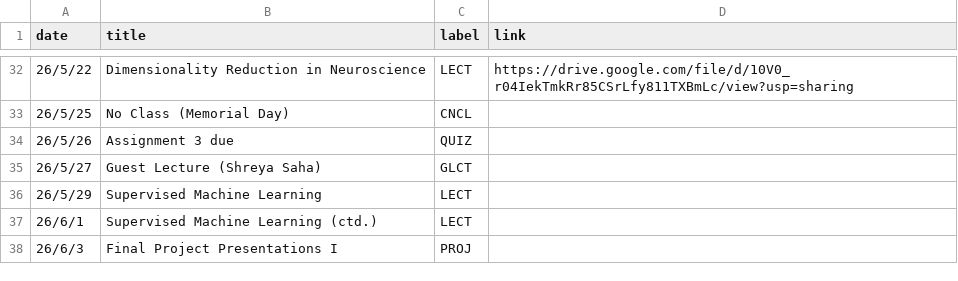
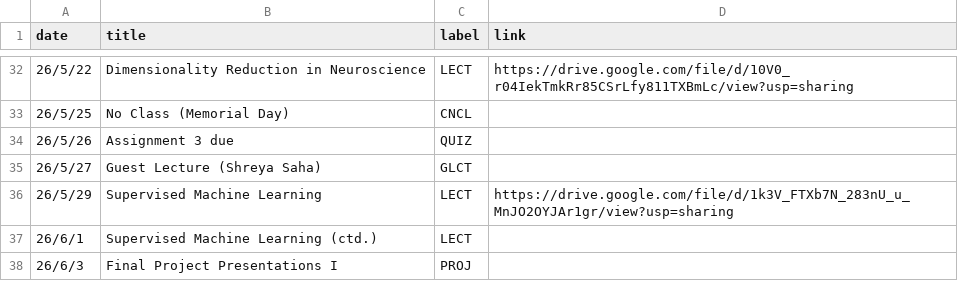
Before and after one commit to mkhosla-ucsd/cogs138-2026, a CSV file: _data/sp26/course_calendar.csv, drawn as a sheet; only a part is shown, gaps mark what is left out.

Commit message:
assg 5

```diff
--- a/_data/sp26/course_calendar.csv
+++ b/_data/sp26/course_calendar.csv
@@ -35,3 +35,3 @@ date,title,label,link
 26/5/27,Guest Lecture (Shreya Saha),GLCT,
-26/5/29,Supervised Machine Learning,LECT,
+26/5/29,Supervised Machine Learning,LECT,https://drive.google.com/file/d/1k3V_FTXb7N_283nU_u_MnJO2OYJAr1gr/view?usp=sharing
 26/6/1,Supervised Machine Learning (ctd.),LECT,
```
